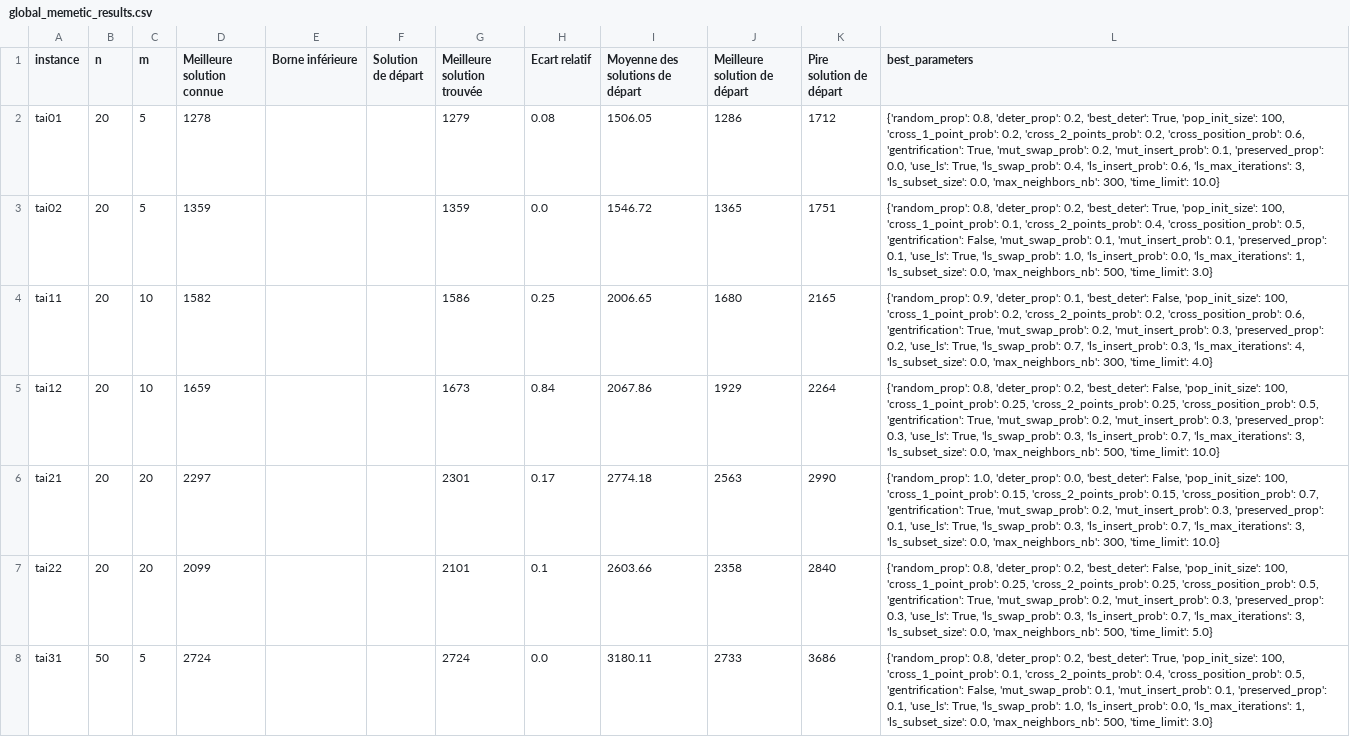
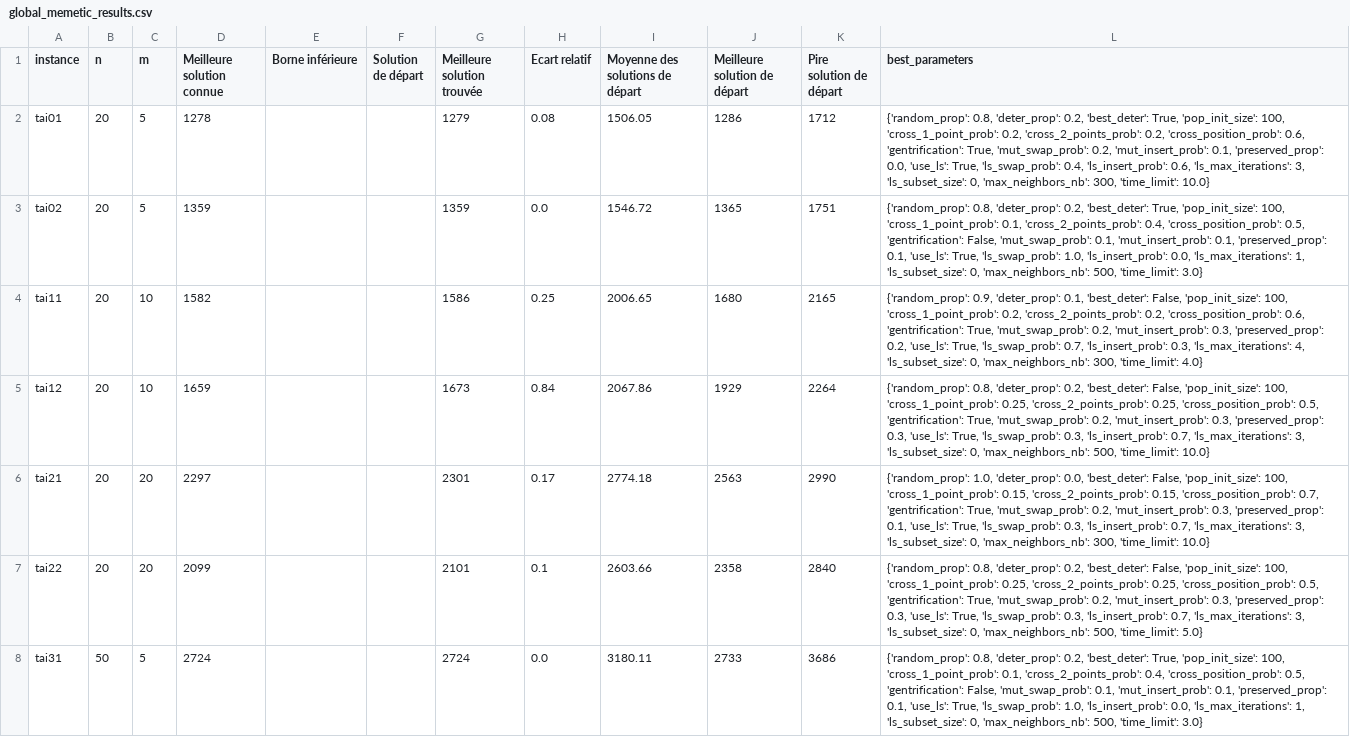
Before and after one commit to varasterix/RO_Vie, a CSV file: res/global_memetic_results.csv, drawn as a sheet; only a part is shown; the diff covers the shown part only; the diff names each change by its address in the sheet, - before the commit and + after, or states it on an @@ line.

Commit message:
results csv updated

```diff
--- a/res/global_memetic_results.csv
+++ b/res/global_memetic_results.csv
-L2 (best_parameters): …3, 'ls_subset_size': 0.0, 'max_neighbors_nb': 300,…
+L2 (best_parameters): …3, 'ls_subset_size': 0, 'max_neighbors_nb': 300,…
-L3 (best_parameters): …1, 'ls_subset_size': 0.0, 'max_neighbors_nb': 500,…
+L3 (best_parameters): …1, 'ls_subset_size': 0, 'max_neighbors_nb': 500,…
-L4 (best_parameters): …4, 'ls_subset_size': 0.0, 'max_neighbors_nb': 300,…
+L4 (best_parameters): …4, 'ls_subset_size': 0, 'max_neighbors_nb': 300,…
-L5 (best_parameters): …3, 'ls_subset_size': 0.0, 'max_neighbors_nb': 500,…
+L5 (best_parameters): …3, 'ls_subset_size': 0, 'max_neighbors_nb': 500,…
-L6 (best_parameters): …3, 'ls_subset_size': 0.0, 'max_neighbors_nb': 300,…
+L6 (best_parameters): …3, 'ls_subset_size': 0, 'max_neighbors_nb': 300,…
-L7 (best_parameters): …3, 'ls_subset_size': 0.0, 'max_neighbors_nb': 500,…
+L7 (best_parameters): …3, 'ls_subset_size': 0, 'max_neighbors_nb': 500,…
-L8 (best_parameters): …1, 'ls_subset_size': 0.0, 'max_neighbors_nb': 500,…
+L8 (best_parameters): …1, 'ls_subset_size': 0, 'max_neighbors_nb': 500,…
```
Also changed, not shown: 7 edited cells elsewhere in this file.
